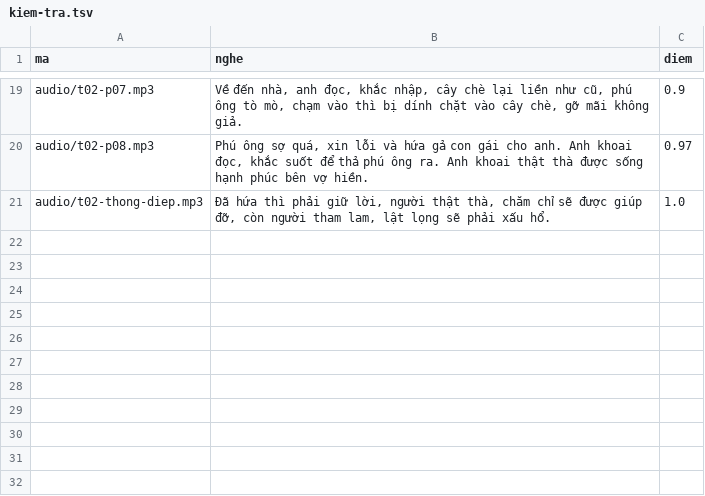
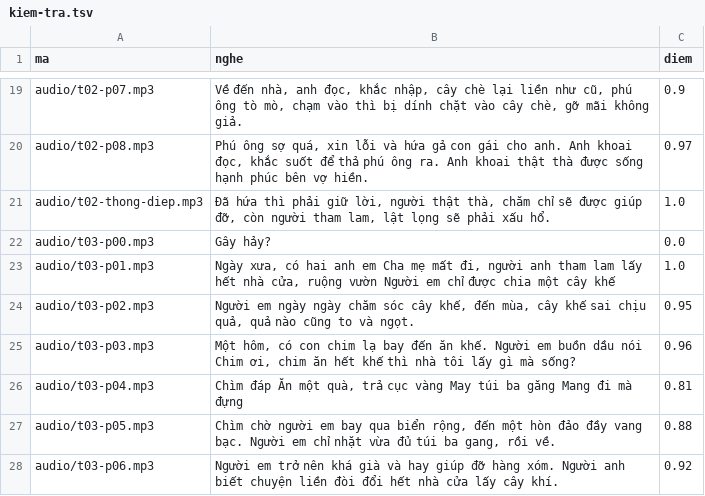
Before and after one commit to CVCEC/truyencotich, a TSV file: giong-ai/kiem-tra.tsv, drawn as a sheet; only a part is shown, gaps mark what is left out.

```diff
--- a/giong-ai/kiem-tra.tsv
+++ b/giong-ai/kiem-tra.tsv
@@ -21 +21,8 @@ audio/t02-p08.mp3	Phú ông sợ quá, xin lỗi và hứa gả con gái cho anh
 audio/t02-thong-diep.mp3	Đã hứa thì phải giữ lời, người thật thà, chăm chỉ sẽ được giúp đỡ, còn người tham lam, lật lọng sẽ phải xấu hổ.	1.0
+audio/t03-p00.mp3	Gây hảy?	0.0
+audio/t03-p01.mp3	Ngày xưa, có hai anh em Cha mẹ mất đi, người anh tham lam lấy hết nhà cửa, ruộng vườn Người em chỉ được chia một cây khế	1.0
+audio/t03-p02.mp3	Người em ngày ngày chăm sóc cây khế, đến mùa, cây khế sai chịu quả, quả nào cũng to và ngọt.	0.95
+audio/t03-p03.mp3	Một hôm, có con chim lạ bay đến ăn khế. Người em buồn dầu nói Chim ơi, chim ăn hết khế thì nhà tôi lấy gì mà sống?	0.96
+audio/t03-p04.mp3	Chìm đáp Ăn một quà, trả cục vàng May túi ba găng Mang đi mà đựng	0.81
+audio/t03-p05.mp3	Chìm chờ người em bay qua biển rộng, đến một hòn đảo đầy vang bạc. Người em chỉ nhặt vừa đủ túi ba gang, rồi về.	0.88
+audio/t03-p06.mp3	Người em trở nên khá già và hay giúp đỡ hàng xóm. Người anh biết chuyện liền đòi đổi hết nhà cửa lấy cây khí.	0.92
```
Also changed, not shown: 9 other files.
